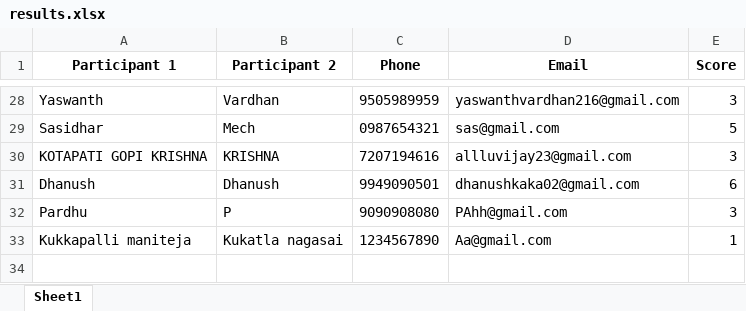
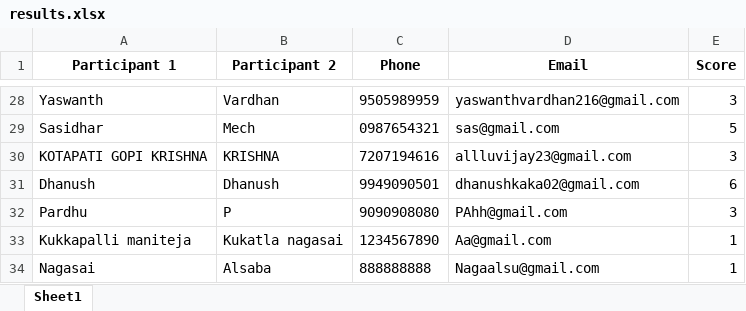
Before and after one commit to vinay223344/sai, an Excel workbook: results.xlsx, sheet Sheet1, drawn as a sheet; only a part is shown, gaps mark what is left out; values as stored, in another font and other column widths than the file's, no borders; the diff names each change by its address in the sheet, - before the commit and + after, or states it on an @@ line.

Commit message:
Append new quiz score

```diff
--- a/results.xlsx (sheet Sheet1)
+++ b/results.xlsx (sheet Sheet1)
+row 34: Nagasai | Alsaba | 888888888 | Nagaalsu@gmail.com | 1
```
